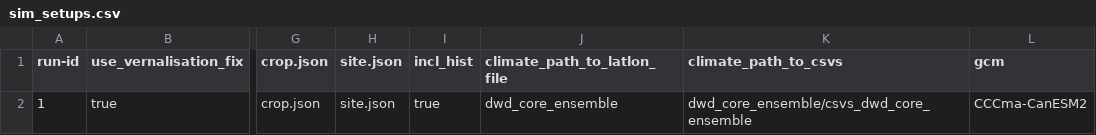
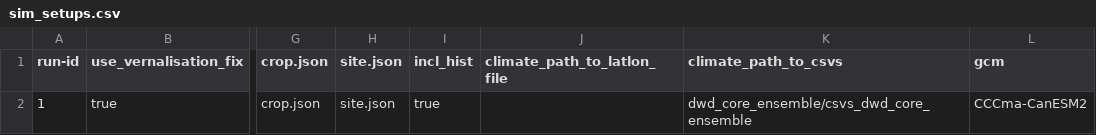
Before and after one commit to zalf-rpm/klimertrag_2, a CSV file: sim_setups.csv, drawn as a sheet; only a part is shown, gaps mark what is left out; the diff names each change by its address in the sheet, - before the commit and + after, or states it on an @@ line.

```diff
--- a/sim_setups.csv
+++ b/sim_setups.csv
-J2 (climate_path_to_latlon_file): dwd_core_ensemble
+J2 (climate_path_to_latlon_file): (empty)
```
Also changed, not shown: 6 other files.
